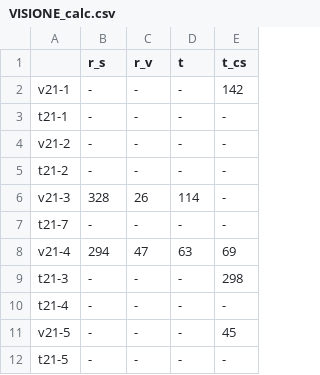
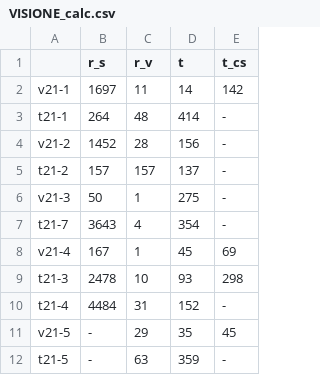
Before and after one commit to vGsteiger/VBS-Analysis, a CSV file: code/csv/VISIONE_calc.csv, drawn as a sheet; only a part is shown; the diff covers the shown part only.

Commit message:
Added visione data

```diff
--- a/code/csv/VISIONE_calc.csv
+++ b/code/csv/VISIONE_calc.csv
@@ -1,12 +1,12 @@
 ,r_s,r_v,t,t_cs
-v21-1,-,-,-,142
-t21-1,-,-,-,-
-v21-2,-,-,-,-
-t21-2,-,-,-,-
-v21-3,328,26,114,-
-t21-7,-,-,-,-
-v21-4,294,47,63,69
-t21-3,-,-,-,298
-t21-4,-,-,-,-
-v21-5,-,-,-,45
-t21-5,-,-,-,-
+v21-1,1697,11,14,142
+t21-1,264,48,414,-
+v21-2,1452,28,156,-
+t21-2,157,157,137,-
+v21-3,50,1,275,-
+t21-7,3643,4,354,-
+v21-4,167,1,45,69
+t21-3,2478,10,93,298
+t21-4,4484,31,152,-
+v21-5,-,29,35,45
+t21-5,-,63,359,-
```
Also changed, not shown: 40 edited cells elsewhere in this file, 14 other files.
